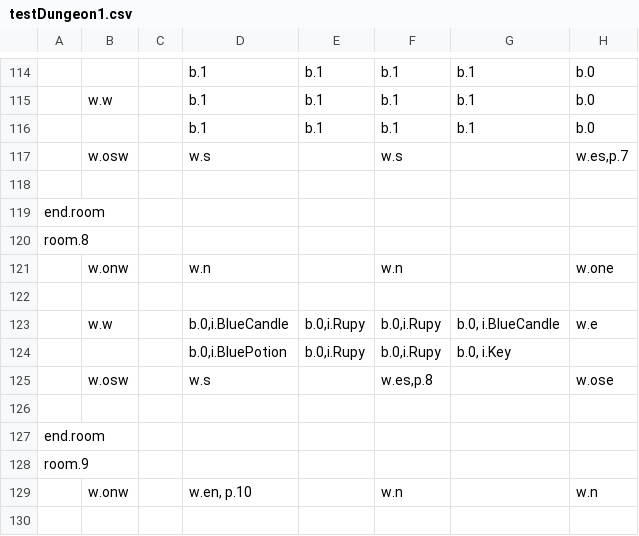
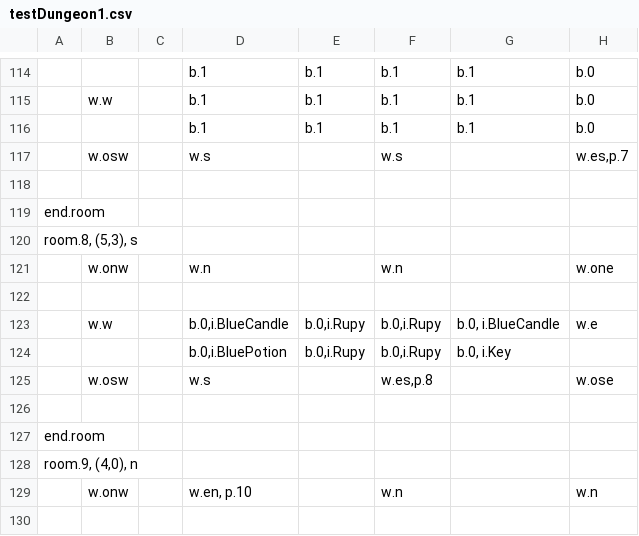
Before and after one commit to viczinoviev/zwei-hander, a CSV file: ZweiHander/Content/Maps/testDungeon1.csv, drawn as a sheet; only a part is shown, gaps mark what is left out; the diff covers the shown part only; the diff names each change by its address in the sheet, - before the commit and + after, or states it on an @@ line.

```diff
--- a/ZweiHander/Content/Maps/testDungeon1.csv
+++ b/ZweiHander/Content/Maps/testDungeon1.csv
-A120: room.8
+A120: room.8, (5,3), s
-A128: room.9
+A128: room.9, (4,0), n
```
Also changed, not shown: 16 added rows and 8 edited cells elsewhere in this file, 8 other files.
